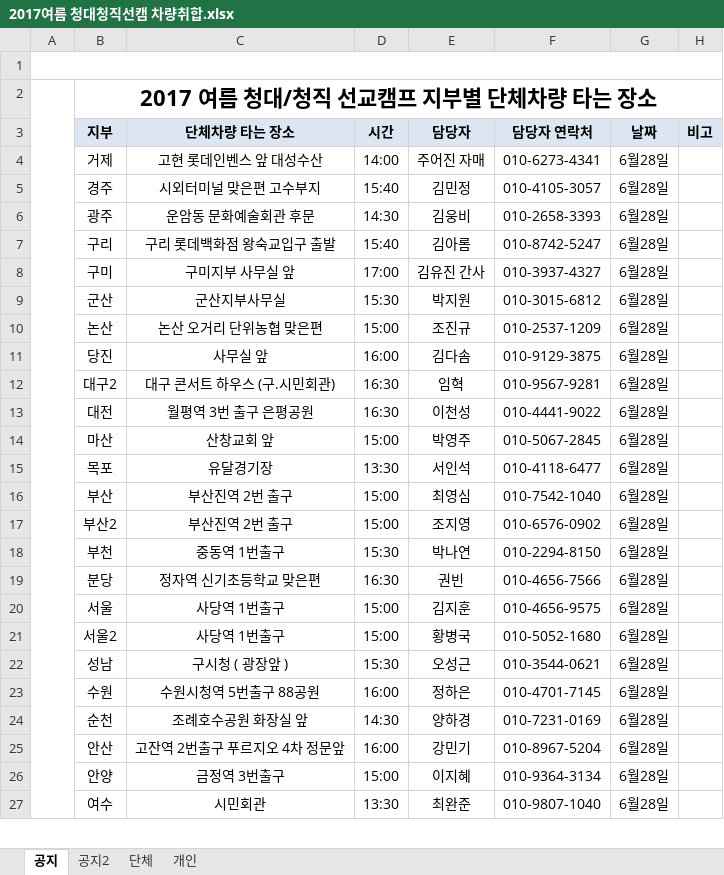
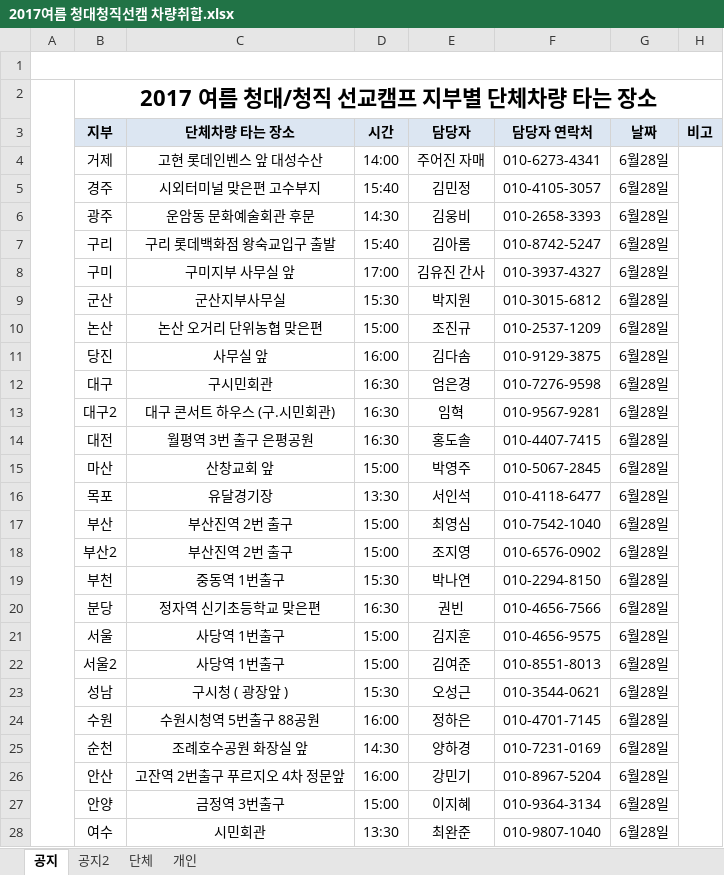
Before and after one commit to Shelling-Ford/missioncamp-1, an Excel workbook: missioncamp/static/cbtj/img/2017/2017여름 청대청직선캠 차량취합.xlsx, sheet 공지, drawn as a sheet; only a part is shown; values as stored, in another font and other column widths than the file's, no borders; addresses are those after the commit; the diff covers the shown part only; the diff names each change by its address in the sheet, - before the commit and + after, or states it on an @@ line.

```diff
--- a/missioncamp/static/cbtj/img/2017/2017여름 청대청직선캠 차량취합.xlsx (sheet 공지)
+++ b/missioncamp/static/cbtj/img/2017/2017여름 청대청직선캠 차량취합.xlsx (sheet 공지)
+H4:H47 merged
+row 12:  | 대구 | 구시민회관 | 16:30 | 엄은경 | 010-7276-9598 | 6월28일
-E14 (담당자): 이천성
+E14 (담당자): 홍도솔
-F14 (담당자 연락처): 010-4441-9022
+F14 (담당자 연락처): 010-4407-7415
-E22 (담당자): 황병국
+E22 (담당자): 김여준
-F22 (담당자 연락처): 010-5052-1680
+F22 (담당자 연락처): 010-8551-8013
```
Also changed, not shown: 2 edited cells and merged cells elsewhere in this sheet, 2 other files.
